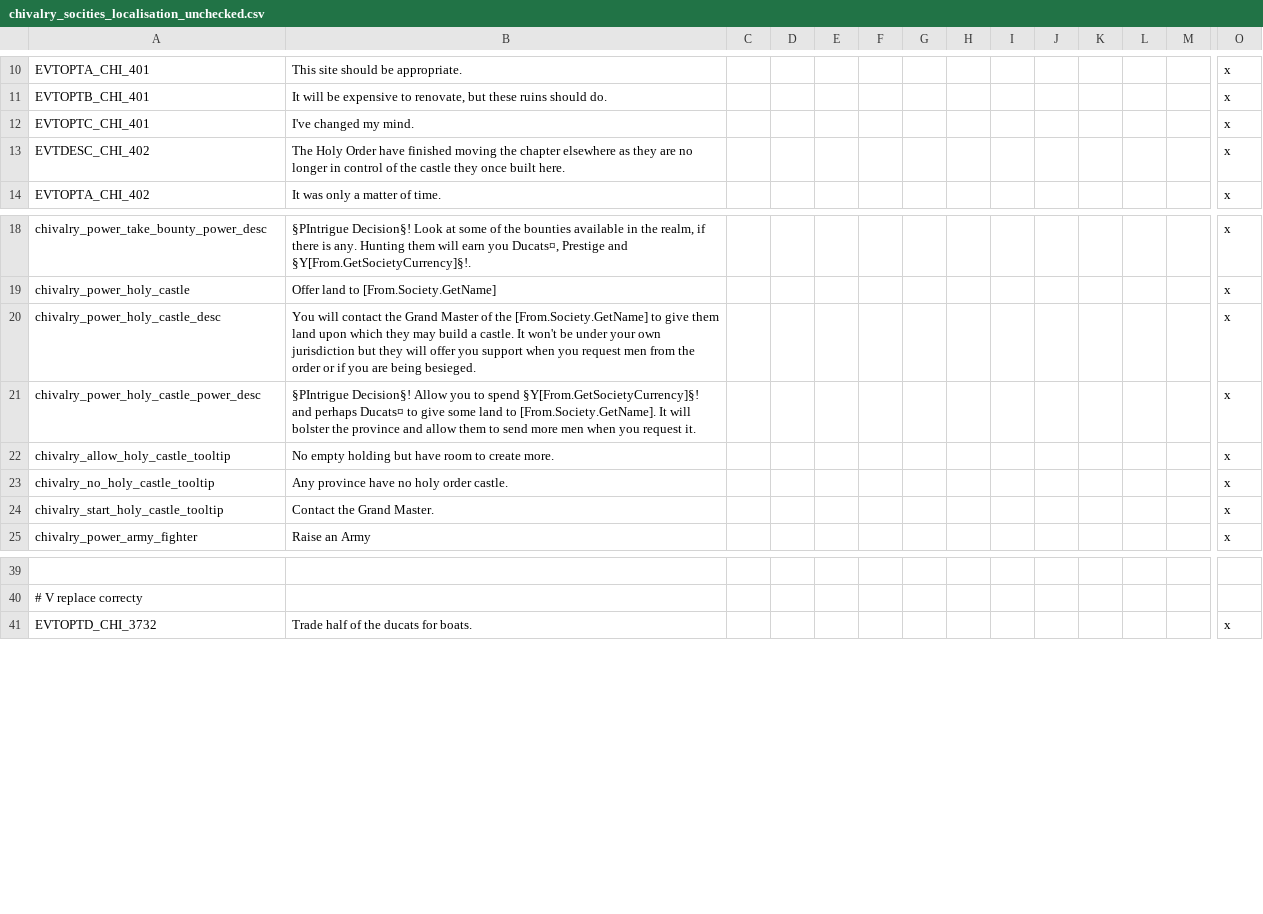
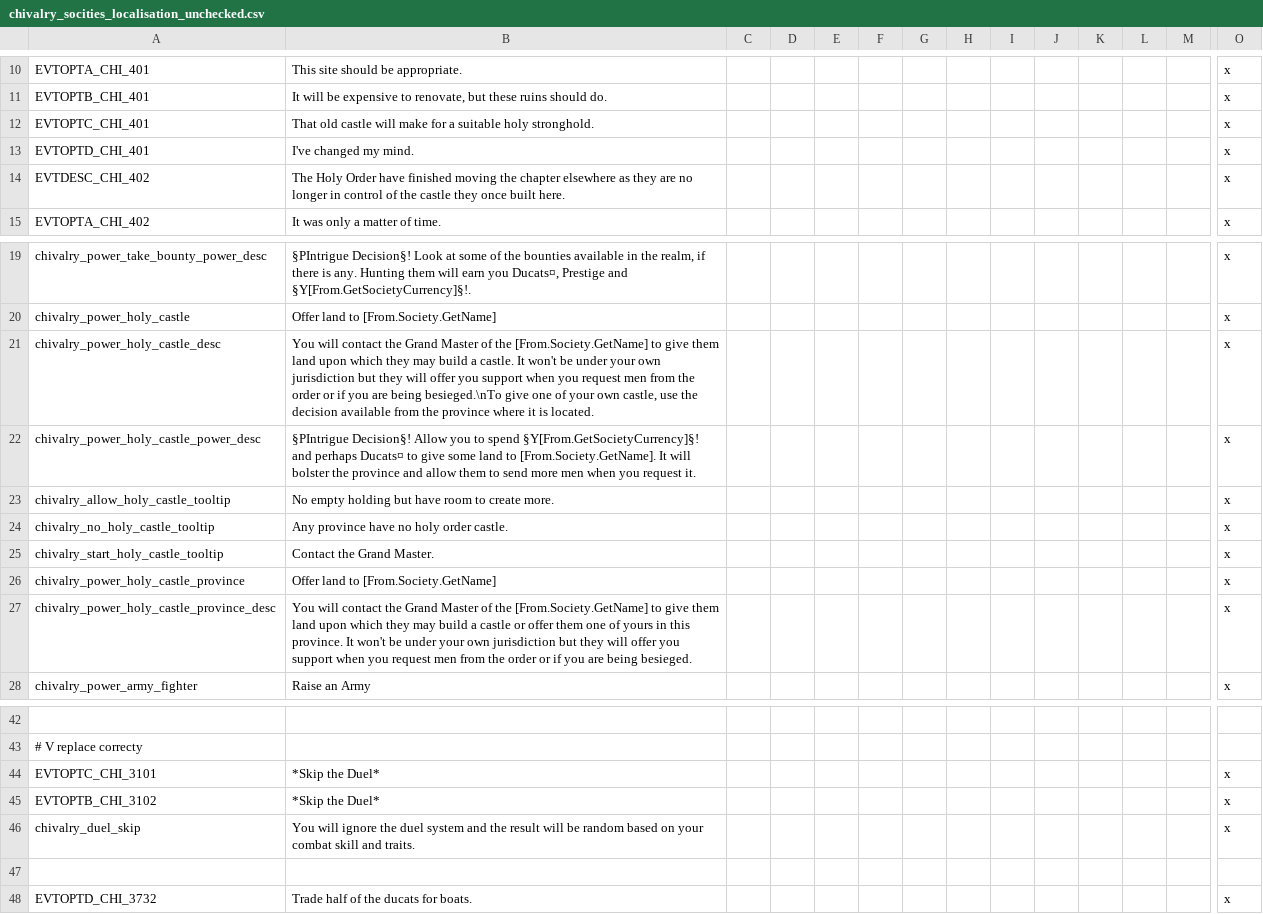
Before and after one commit to ScribioTeam/Initiative-Petits-Mods, a CSV file: CK2/The Orders of Chivalry/chivalry_socities_localisation_unchecked.csv, drawn as a sheet; only a part is shown, gaps mark what is left out; addresses are those after the commit; rows hold the shown columns only; the diff names each change by its address in the sheet, - before the commit and + after, or states it on an @@ line.

```diff
--- a/CK2/The Orders of Chivalry/chivalry_socities_localisation_unchecked.csv
+++ b/CK2/The Orders of Chivalry/chivalry_socities_localisation_unchecked.csv
-B12: I've changed my mind.
+B12: That old castle will make for a suitable holy stronghold.
+row 13: EVTOPTD_CHI_401 | I've changed my mind. |  |  |  |  |  |  |  |  |  |  |  | x
-B21: …are being besieged.
+B21: …are being besieged.\nTo give one of your own castle, use the decision available from the province where it is located.
+row 26: chivalry_power_holy_castle_province | Offer land to [From.Society.GetName] |  |  |  |  |  |  |  |  |  |  |  | x
+row 27: chivalry_power_holy_castle_province_desc | You will contact the Grand Master of the [From.Society.GetName] to give them land upon which they may build a castle or offer them one of yours in this province. It won't be under your own jurisdiction but they will offer you support when you request men from the order or if you are being besieged. |  |  |  |  |  |  |  |  |  |  |  | x
+row 44: EVTOPTC_CHI_3101 | *Skip the Duel* |  |  |  |  |  |  |  |  |  |  |  | x
+row 45: EVTOPTB_CHI_3102 | *Skip the Duel* |  |  |  |  |  |  |  |  |  |  |  | x
+row 46: chivalry_duel_skip | You will ignore the duel system and the result will be random based on your combat skill and traits. |  |  |  |  |  |  |  |  |  |  |  | x
+row 47: (empty)
```
Also changed, not shown: CK2/The Orders of Chivalry/chivalry_socities_localisation.csv.
